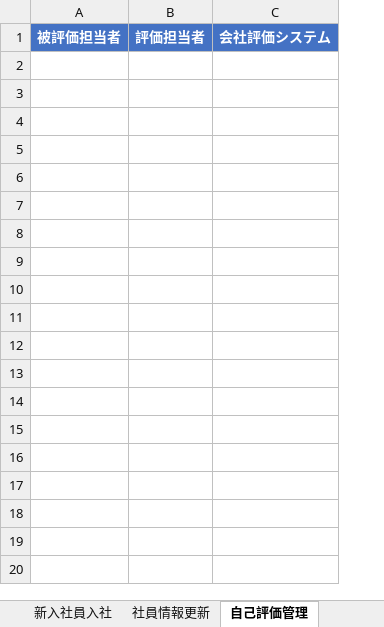
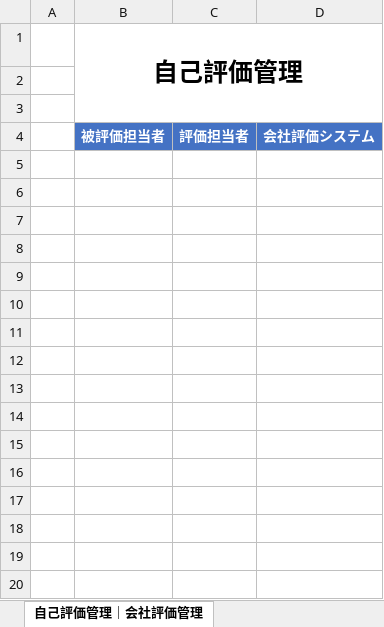
Before and after one commit to neko-zukin/company_evaluation, an Excel workbook: 仕様書/業務フロー図.xlsx, sheet 自己評価管理｜会社評価管理, drawn as a sheet; only a part is shown; values as stored, in another font and other column widths than the file's, no borders; charts and pictures not drawn; addresses are those after the commit; the diff covers the shown part only; the diff names each change by its address in the sheet, - before the commit and + after, or states it on an @@ line.

```diff
--- a/仕様書/業務フロー図.xlsx (sheet 自己評価管理｜会社評価管理)
+++ b/仕様書/業務フロー図.xlsx (sheet 自己評価管理｜会社評価管理)
-sheet tab: 自己評価管理
+sheet tab: 自己評価管理｜会社評価管理
-sheet tab: 社員情報更新
+column A, empty
+row 1:  | 自己評価管理
+row 2: (empty)
+row 3: (empty)
+row 5: (empty)
+row 6: (empty)
+row 7: (empty)
+row 8: (empty)
+row 9: (empty)
+row 10: (empty)
+row 11: (empty)
+row 12: (empty)
+row 13: (empty)
+row 14: (empty)
+row 15: (empty)
+row 16: (empty)
+row 17: (empty)
+row 18: (empty)
+row 19: (empty)
+row 20: (empty)
```
Also changed, not shown: 9 added rows elsewhere in this sheet, sheet 新入社員入社｜社員情報更新, sheet 前期(9月)評価｜後期(3月)評価, other sheet tabs, charts or pictures, 2 other files.
